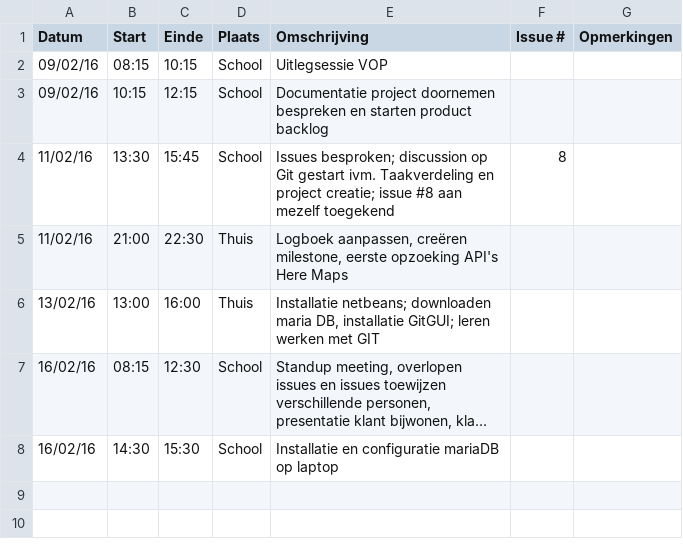
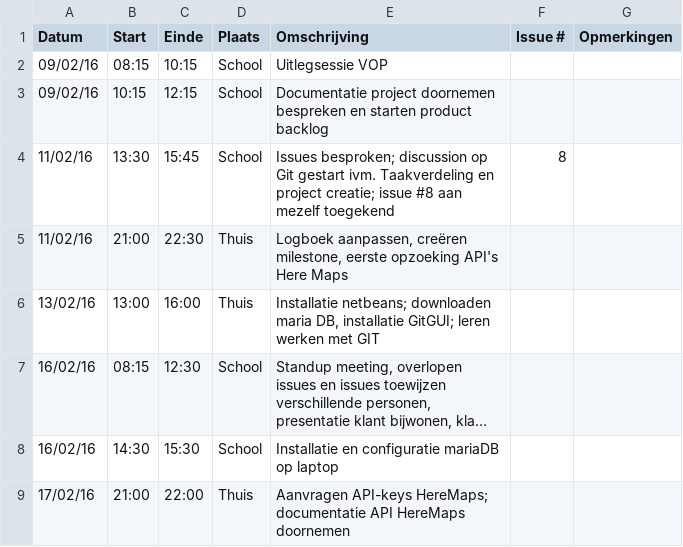
Before and after one commit to verkeergent/Traffic-Travel-Time-Analyzer-4, a CSV file: Tomas-BolckmansLogboek.csv, drawn as a sheet; long unchanged cells end in …; the diff names each change by its address in the sheet, - before the commit and + after, or states it on an @@ line.

Commit message:
Logboek geüpdatet

```diff
--- a/Tomas-BolckmansLogboek.csv
+++ b/Tomas-BolckmansLogboek.csv
+row 9: 17/02/16 | 21:00 | 22:00 | Thuis | Aanvragen API-keys HereMaps; documentatie API HereMaps doornemen
```
